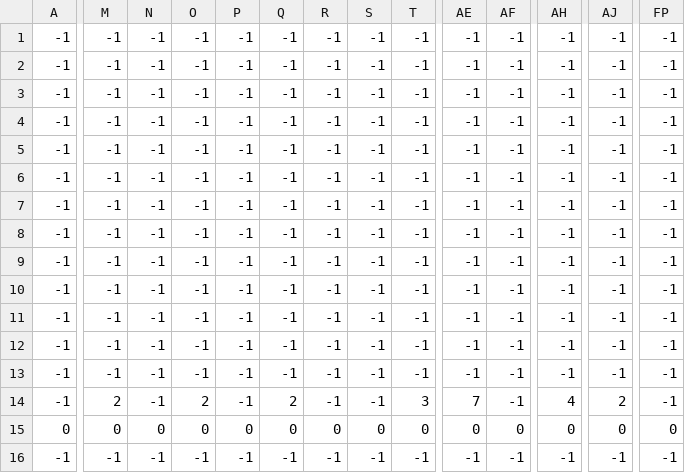
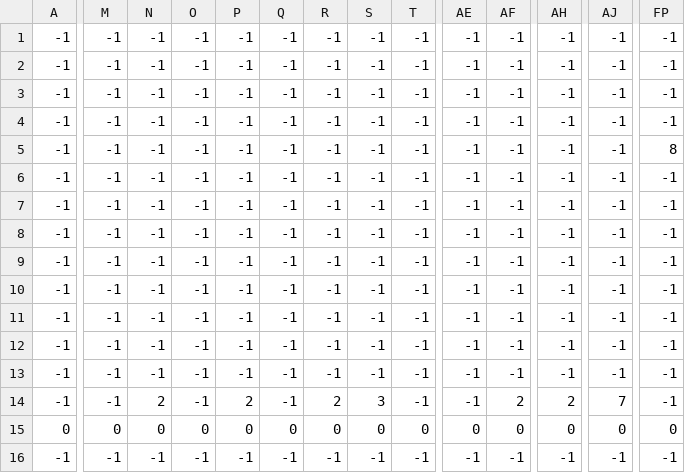
Before and after one commit to INE-UFSC/projeto-final-grupo-5-2021-2, a CSV file: assets/level1_data.csv, drawn as a sheet; only a part is shown, gaps mark what is left out; the diff covers the shown part only; the diff names each change by its address in the sheet, - before the commit and + after, or states it on an @@ line.

```diff
--- a/assets/level1_data.csv
+++ b/assets/level1_data.csv
-FP5: -1
+FP5: 8
-M14: 2
+M14: -1
-N14: -1
+N14: 2
-O14: 2
+O14: -1
-P14: -1
+P14: 2
-Q14: 2
+Q14: -1
-R14: -1
+R14: 2
-S14: -1
+S14: 3
-T14: 3
+T14: -1
-AE14: 7
+AE14: -1
-AF14: -1
+AF14: 2
-AH14: 4
+AH14: 2
-AJ14: 2
+AJ14: 7
```
Also changed, not shown: 61 edited cells elsewhere in this file, assets/level2_data.csv, assets/level3_data.csv, 3 other files.
